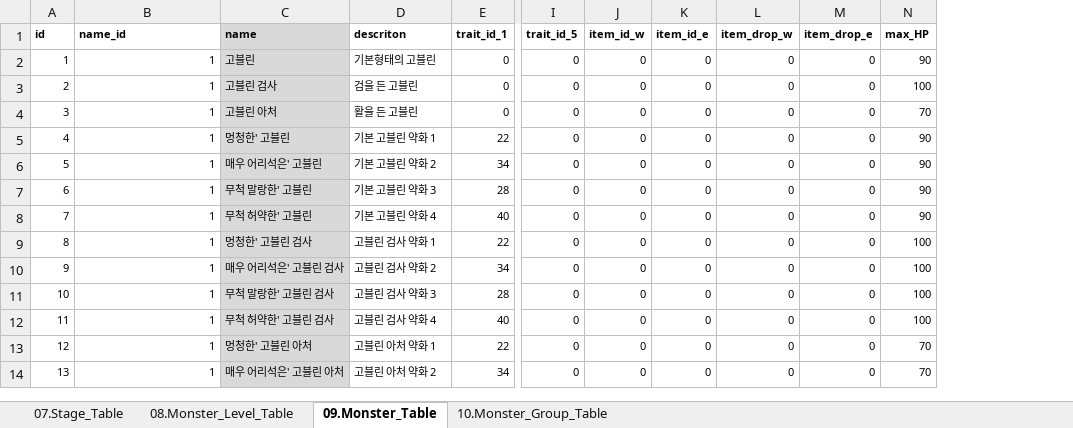
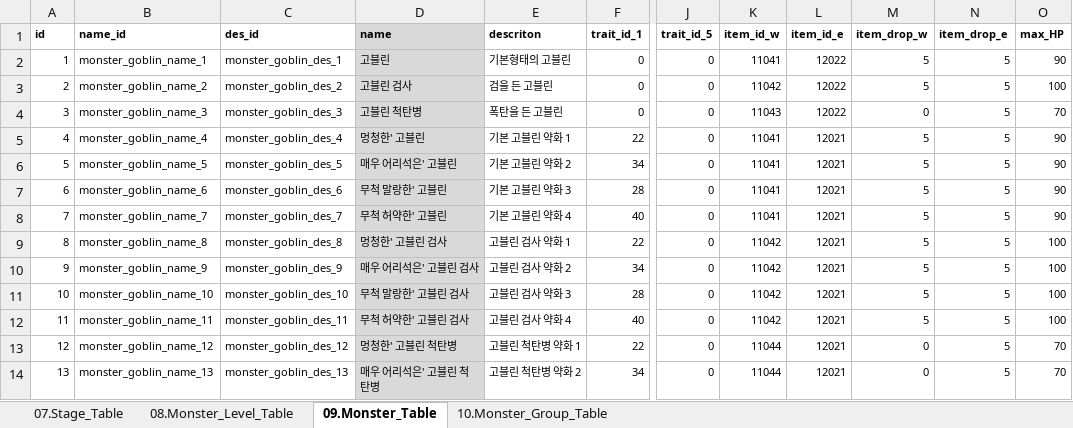
Before and after one commit to kauthor/FluffyDiscatDevelop, an Excel workbook: Plan/Table/C.스테이지관련테이블_1.0.xlsm, sheet 09.Monster_Table, drawn as a sheet; only a part is shown, gaps mark what is left out; values as stored, in another font and other column widths than the file's, no borders; addresses are those after the commit; the diff covers the shown part only; the diff names each change by its address in the sheet, - before the commit and + after, or states it on an @@ line.

```diff
--- a/Plan/Table/C.스테이지관련테이블_1.0.xlsm (sheet 09.Monster_Table)
+++ b/Plan/Table/C.스테이지관련테이블_1.0.xlsm (sheet 09.Monster_Table)
+column C (des_id), rows 2-14: monster_goblin_des_1 | monster_goblin_des_2 | monster_goblin_des_3 | monster_goblin_des_4 | monster_goblin_des_5 | monster_goblin_des_6 | monster_goblin_des_7 | monster_goblin_des_8 | monster_goblin_des_9 | monster_goblin_des_10 | monster_goblin_des_11 | monster_goblin_des_12 | monster_goblin_des_13
-B2 (name_id): 1
+B2 (name_id): monster_goblin_name_1
-K2 (item_id_w): 0
+K2 (item_id_w): 11041
-L2:L4 (item_id_e): 0
+L2:L4 (item_id_e): 12022
-M2:M3 (item_drop_w): 0
+M2:M3 (item_drop_w): 5
-N2:N14 (item_drop_e): 0
+N2:N14 (item_drop_e): 5
-B3 (name_id): 1
+B3 (name_id): monster_goblin_name_2
-K3 (item_id_w): 0
+K3 (item_id_w): 11042
-B4 (name_id): 1
+B4 (name_id): monster_goblin_name_3
-D4 (name): 고블린 아처
+D4 (name): 고블린 척탄병
-E4 (descriton): 활을 든 고블린
+E4 (descriton): 폭탄을 든 고블린
-K4 (item_id_w): 0
+K4 (item_id_w): 11043
-B5 (name_id): 1
+B5 (name_id): monster_goblin_name_4
-K5:K8 (item_id_w): 0
+K5:K8 (item_id_w): 11041
-L5:L14 (item_id_e): 0
+L5:L14 (item_id_e): 12021
-M5:M12 (item_drop_w): 0
+M5:M12 (item_drop_w): 5
-B6 (name_id): 1
+B6 (name_id): monster_goblin_name_5
-B7 (name_id): 1
+B7 (name_id): monster_goblin_name_6
-B8 (name_id): 1
+B8 (name_id): monster_goblin_name_7
-B9 (name_id): 1
+B9 (name_id): monster_goblin_name_8
-K9:K12 (item_id_w): 0
+K9:K12 (item_id_w): 11042
-B10 (name_id): 1
+B10 (name_id): monster_goblin_name_9
-B11 (name_id): 1
+B11 (name_id): monster_goblin_name_10
-B12 (name_id): 1
+B12 (name_id): monster_goblin_name_11
-B13 (name_id): 1
+B13 (name_id): monster_goblin_name_12
-D13 (name): 멍청한' 고블린 아처
+D13 (name): 멍청한' 고블린 척탄병
-E13 (descriton): 고블린 아처 약화 1
+E13 (descriton): 고블린 척탄병 약화 1
-K13:K14 (item_id_w): 0
+K13:K14 (item_id_w): 11044
-B14 (name_id): 1
+B14 (name_id): monster_goblin_name_13
-D14 (name): 매우 어리석은' 고블린 아처
+D14 (name): 매우 어리석은' 고블린 척탄병
-E14 (descriton): 고블린 아처 약화 2
+E14 (descriton): 고블린 척탄병 약화 2
```
Also changed, not shown: 13 edited cells elsewhere in this sheet, sheet 10.Monster_Group_Table, Plan/Table/Live_Data/09.Monster_Table.xlsx, Plan/Table/Live_Data/10.Monster_Group_Table.xlsx.
